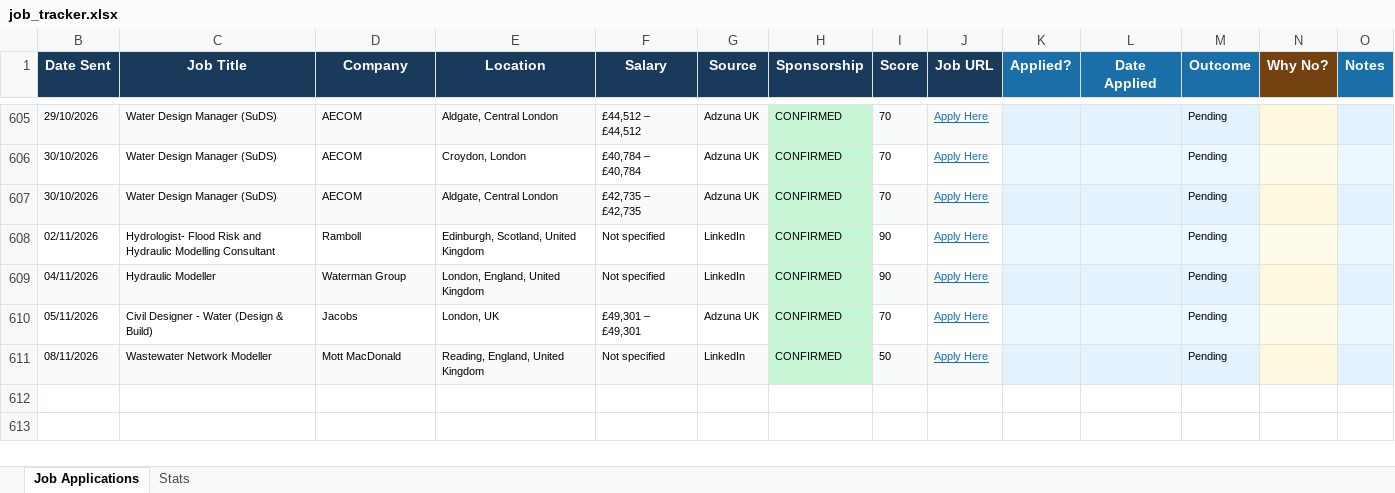
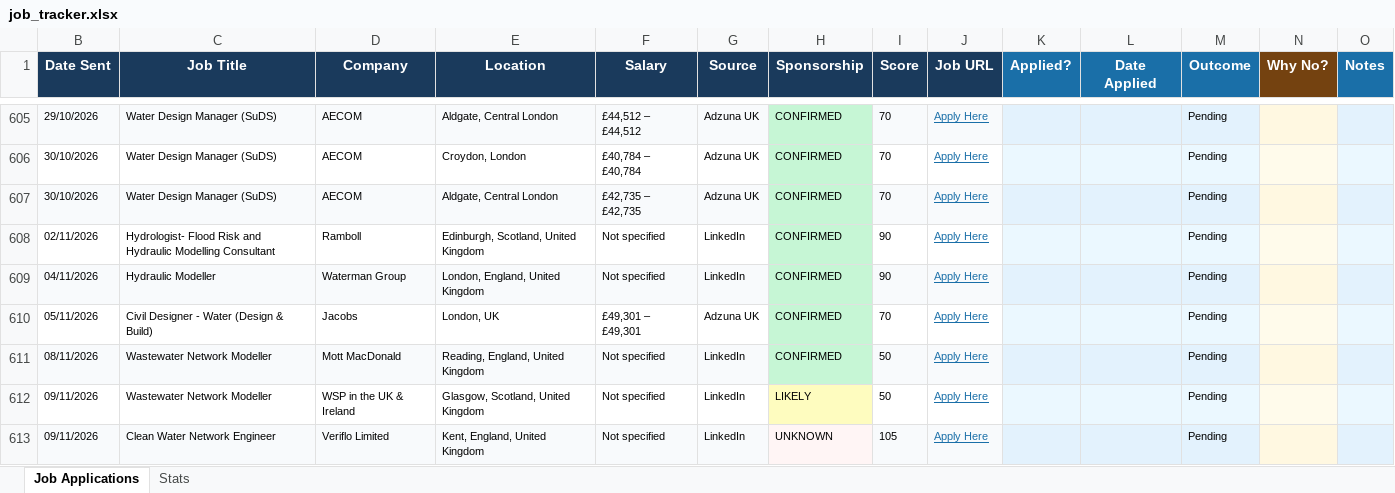
Before and after one commit to ishaankumar3/job-hunter, an Excel workbook: job_tracker.xlsx, sheet Job Applications, drawn as a sheet; only a part is shown, gaps mark what is left out; values as stored, in another font and other column widths than the file's, no borders; the diff names each change by its address in the sheet, - before the commit and + after, or states it on an @@ line.

```diff
--- a/job_tracker.xlsx (sheet Job Applications)
+++ b/job_tracker.xlsx (sheet Job Applications)
+row 612: 09/11/2026 | Wastewater Network Modeller | WSP in the UK & Ireland | Glasgow, Scotland, United Kingdom | Not specified | LinkedIn | LIKELY | 50 | Apply Here |  |  | Pending
+row 613: 09/11/2026 | Clean Water Network Engineer | Veriflo Limited | Kent, England, United Kingdom | Not specified | LinkedIn | UNKNOWN | 105 | Apply Here |  |  | Pending
```
Also changed, not shown: hidden cells.
